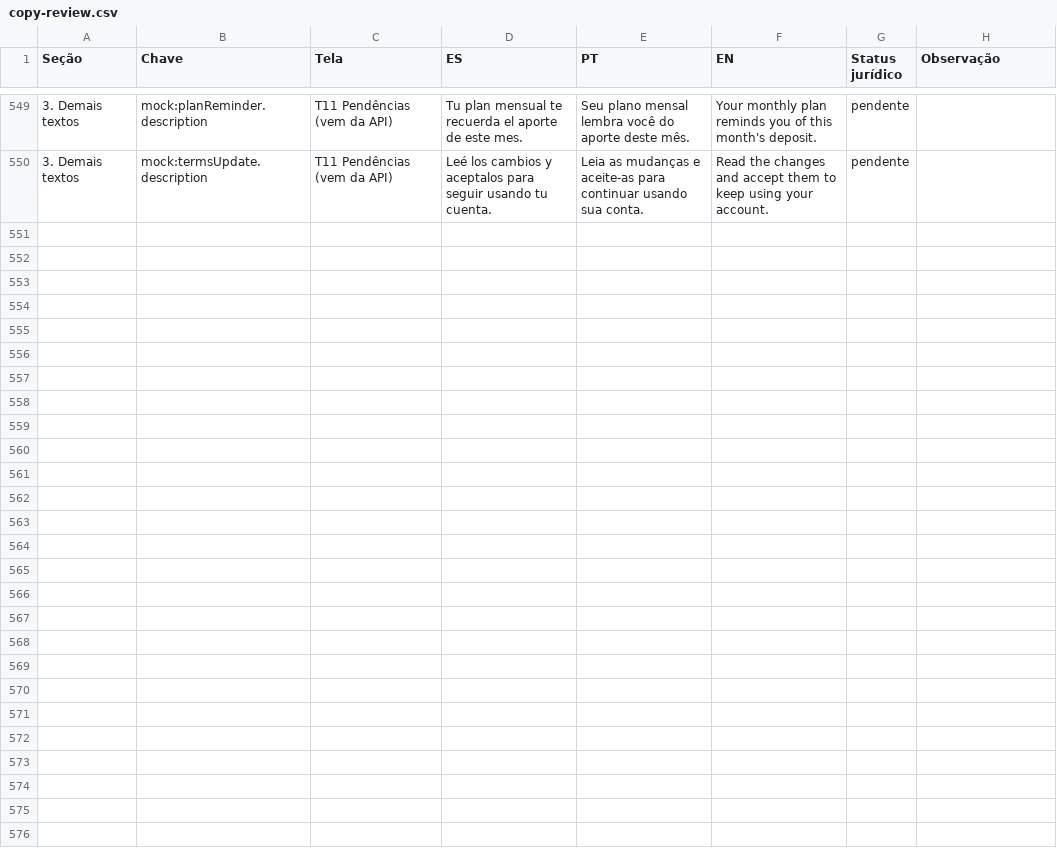
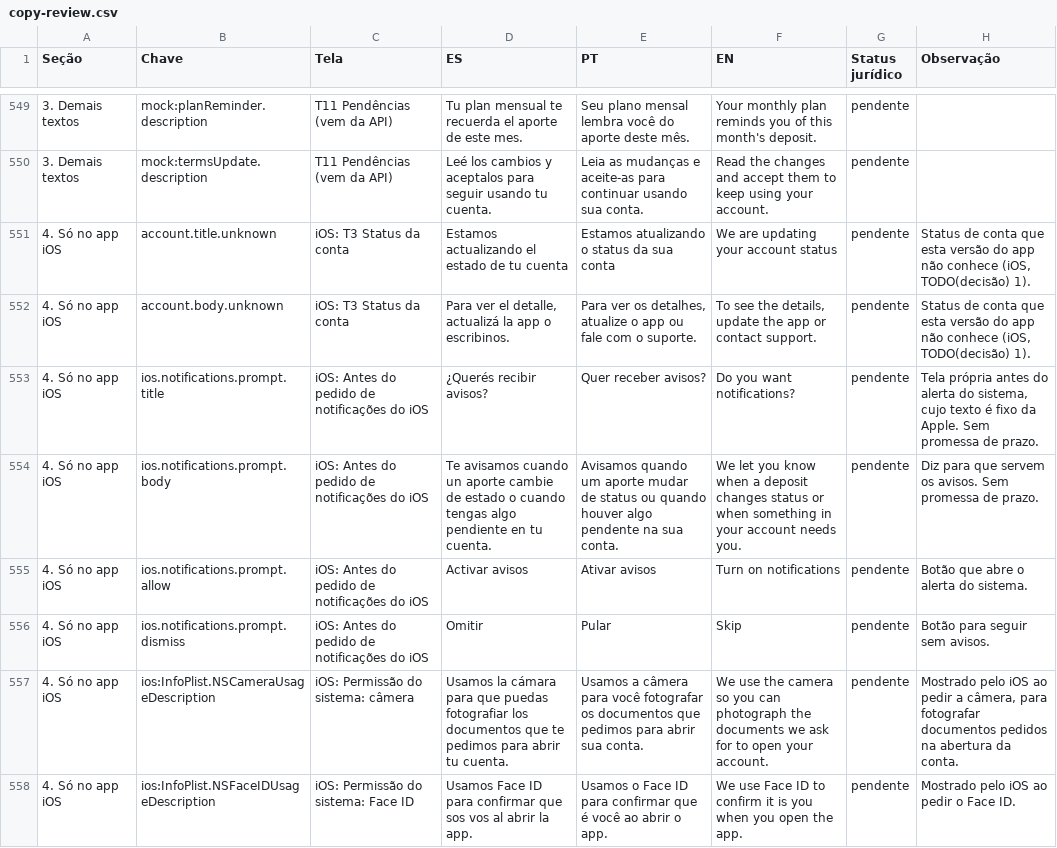
Before and after one commit to VitorCRodrigues/pagina-de-apresentacao-Projeto-Dozo-e-Cid, a CSV file: web/docs/copy-review.csv, drawn as a sheet; only a part is shown, gaps mark what is left out.

Commit message:
textos

```diff
--- a/web/docs/copy-review.csv
+++ b/web/docs/copy-review.csv
@@ -550 +550,9 @@
 "3. Demais textos","mock:termsUpdate.description","T11 Pendências (vem da API)","Leé los cambios y aceptalos para seguir usando tu cuenta.","Leia as mudanças e aceite-as para continuar usando sua conta.","Read the changes and accept them to keep using your account.","pendente",""
+"4. Só no app iOS","account.title.unknown","iOS: T3 Status da conta","Estamos actualizando el estado de tu cuenta","Estamos atualizando o status da sua conta","We are updating your account status","pendente","Status de conta que esta versão do app não conhece (iOS, TODO(decisão) 1)."
+"4. Só no app iOS","account.body.unknown","iOS: T3 Status da conta","Para ver el detalle, actualizá la app o escribinos.","Para ver os detalhes, atualize o app ou fale com o suporte.","To see the details, update the app or contact support.","pendente","Status de conta que esta versão do app não conhece (iOS, TODO(decisão) 1)."
+"4. Só no app iOS","ios.notifications.prompt.title","iOS: Antes do pedido de notificações do iOS","¿Querés recibir avisos?","Quer receber avisos?","Do you want notifications?","pendente","Tela própria antes do alerta do sistema, cujo texto é fixo da Apple. Sem promessa de prazo."
+"4. Só no app iOS","ios.notifications.prompt.body","iOS: Antes do pedido de notificações do iOS","Te avisamos cuando un aporte cambie de estado o cuando tengas algo pendiente en tu cuenta.","Avisamos quando um aporte mudar de status ou quando houver algo pendente na sua conta.","We let you know when a deposit changes status or when something in your account needs you.","pendente","Diz para que servem os avisos. Sem promessa de prazo."
+"4. Só no app iOS","ios.notifications.prompt.allow","iOS: Antes do pedido de notificações do iOS","Activar avisos","Ativar avisos","Turn on notifications","pendente","Botão que abre o alerta do sistema."
+"4. Só no app iOS","ios.notifications.prompt.dismiss","iOS: Antes do pedido de notificações do iOS","Omitir","Pular","Skip","pendente","Botão para seguir sem avisos."
+"4. Só no app iOS","ios:InfoPlist.NSCameraUsageDescription","iOS: Permissão do sistema: câmera","Usamos la cámara para que puedas fotografiar los documentos que te pedimos para abrir tu cuenta.","Usamos a câmera para você fotografar os documentos que pedimos para abrir sua conta.","We use the camera so you can photograph the documents we ask for to open your account.","pendente","Mostrado pelo iOS ao pedir a câmera, para fotografar documentos pedidos na abertura da conta."
+"4. Só no app iOS","ios:InfoPlist.NSFaceIDUsageDescription","iOS: Permissão do sistema: Face ID","Usamos Face ID para confirmar que sos vos al abrir la app.","Usamos o Face ID para confirmar que é você ao abrir o app.","We use Face ID to confirm it is you when you open the app.","pendente","Mostrado pelo iOS ao pedir o Face ID."
```
Also changed, not shown: 30 other files.
